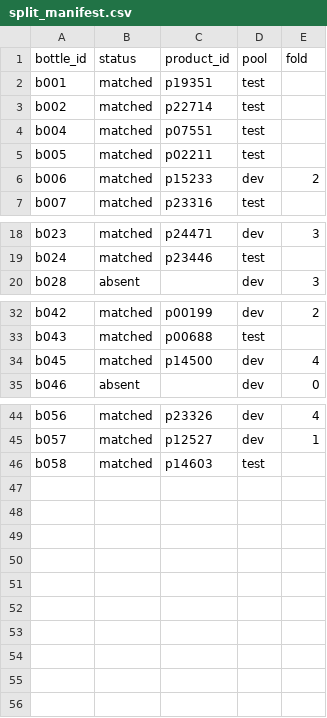
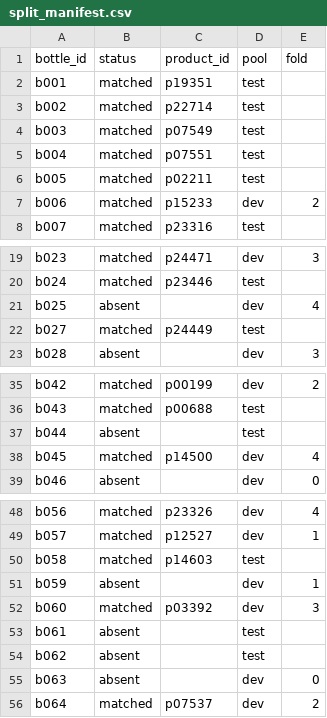
Before and after one commit to bhnsadhu/scent-lens, a CSV file: results/split_manifest.csv, drawn as a sheet; only a part is shown, gaps mark what is left out; the diff names each change by its address in the sheet, - before the commit and + after, or states it on an @@ line.

```diff
--- a/results/split_manifest.csv
+++ b/results/split_manifest.csv
+row 4: b003 | matched | p07549 | test
+row 21: b025 | absent |  | dev | 4
+row 22: b027 | matched | p24449 | test
+row 37: b044 | absent |  | test
+row 51: b059 | absent |  | dev | 1
+row 52: b060 | matched | p03392 | dev | 3
+row 53: b061 | absent |  | test
+row 54: b062 | absent |  | test
+row 55: b063 | absent |  | dev | 0
+row 56: b064 | matched | p07537 | dev | 2
```
Also changed, not shown: results/bottle_manifest.csv, 12 other files.
